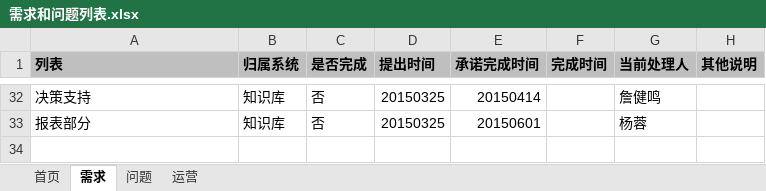
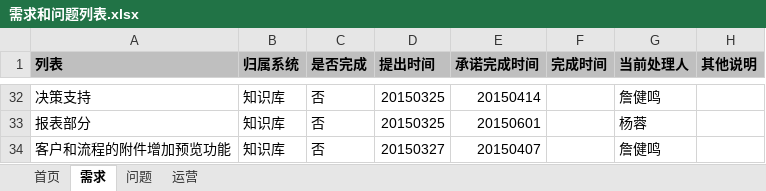
Before and after one commit to virgilchen/wsb, an Excel workbook: 问题跟进列表/需求和问题列表.xlsx, sheet 需求, drawn as a sheet; only a part is shown, gaps mark what is left out; values as stored, in another font and other column widths than the file's, no borders; the diff names each change by its address in the sheet, - before the commit and + after, or states it on an @@ line.

```diff
--- a/问题跟进列表/需求和问题列表.xlsx (sheet 需求)
+++ b/问题跟进列表/需求和问题列表.xlsx (sheet 需求)
+row 34: 客户和流程的附件增加预览功能 | 知识库 | 否 | 20150327 | 20150407 |  | 詹健鸣
```
Also changed, not shown: sheet 首页, sheet 问题, sheet 运营.
